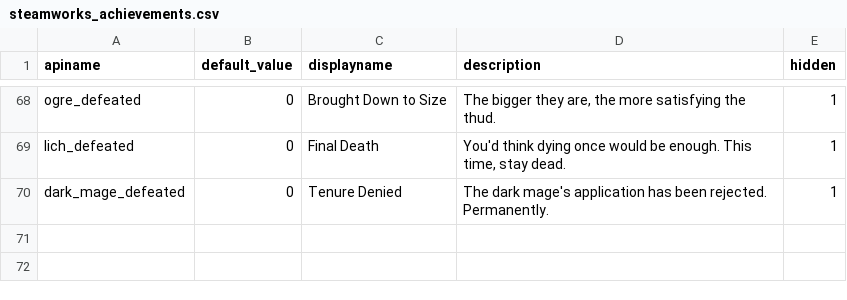
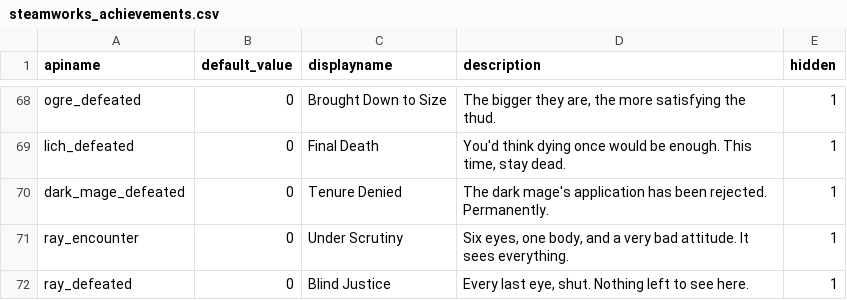
Before and after one commit to millidavids/court_wizard, a CSV file: steamworks_achievements.csv, drawn as a sheet; only a part is shown, gaps mark what is left out; the diff names each change by its address in the sheet, - before the commit and + after, or states it on an @@ line.

Commit message:
v0.6.274: Ray final boss — 5-eye beholder encounter at level 25

```diff
--- a/steamworks_achievements.csv
+++ b/steamworks_achievements.csv
+row 71: ray_encounter | 0 | Under Scrutiny | Six eyes, one body, and a very bad attitude. It sees everything. | 1
+row 72: ray_defeated | 0 | Blind Justice | Every last eye, shut. Nothing left to see here. | 1
```
Also changed, not shown: 50 other files.
